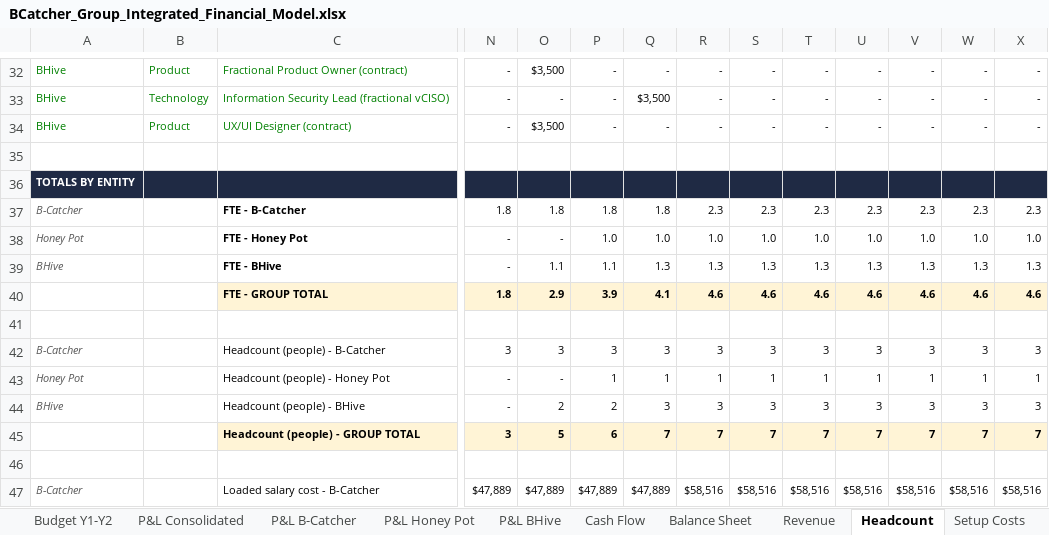
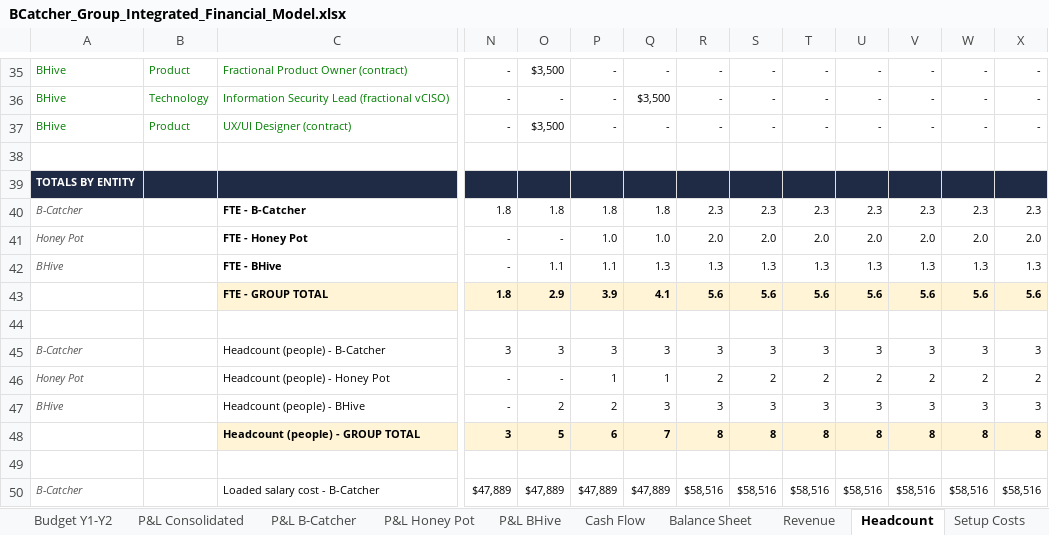
Before and after one commit to SimonQTangible/github-slideshow, an Excel workbook: bcatcher-group/BCatcher_Group_Integrated_Financial_Model.xlsx, sheet Headcount, drawn as a sheet; only a part is shown, gaps mark what is left out; values as stored, in another font and other column widths than the file's, no borders; removed rows and columns are numbered as before the commit, all else as after; rows hold the shown columns only; the diff covers the shown part only; the diff names each change by its address in the sheet, - before the commit and + after, or states it on an @@ line.

```diff
--- a/bcatcher-group/BCatcher_Group_Integrated_Financial_Model.xlsx (sheet Headcount)
+++ b/bcatcher-group/BCatcher_Group_Integrated_Financial_Model.xlsx (sheet Headcount)
-row 38: Honey Pot |  | FTE - Honey Pot | - | - | 1.0 | 1.0 | 1.0 | 1.0 | 1.0 | 1.0 | 1.0 | 1.0 | 1.0
+row 41: Honey Pot |  | FTE - Honey Pot | - | - | 1.0 | 1.0 | 2.0 | 2.0 | 2.0 | 2.0 | 2.0 | 2.0 | 2.0
-row 40:  |  | FTE - GROUP TOTAL | 1.8 | 2.9 | 3.9 | 4.1 | 4.6 | 4.6 | 4.6 | 4.6 | 4.6 | 4.6 | 4.6
+row 43:  |  | FTE - GROUP TOTAL | 1.8 | 2.9 | 3.9 | 4.1 | 5.6 | 5.6 | 5.6 | 5.6 | 5.6 | 5.6 | 5.6
-row 43: Honey Pot |  | Headcount (people) - Honey Pot | - | - | 1 | 1 | 1 | 1 | 1 | 1 | 1 | 1 | 1
+row 46: Honey Pot |  | Headcount (people) - Honey Pot | - | - | 1 | 1 | 2 | 2 | 2 | 2 | 2 | 2 | 2
-row 45:  |  | Headcount (people) - GROUP TOTAL | 3 | 5 | 6 | 7 | 7 | 7 | 7 | 7 | 7 | 7 | 7
+row 48:  |  | Headcount (people) - GROUP TOTAL | 3 | 5 | 6 | 7 | 8 | 8 | 8 | 8 | 8 | 8 | 8
```
Also changed, not shown: 5 added rows, 2 removed rows and 5 edited cells elsewhere in this sheet, sheet P&L Consolidated, sheet Cash Flow, sheet Balance Sheet, sheet Opex, sheet P&L B-Catcher, sheet P&L Honey Pot, 7 more sheets, formulas that keep their value, 37 other files.
